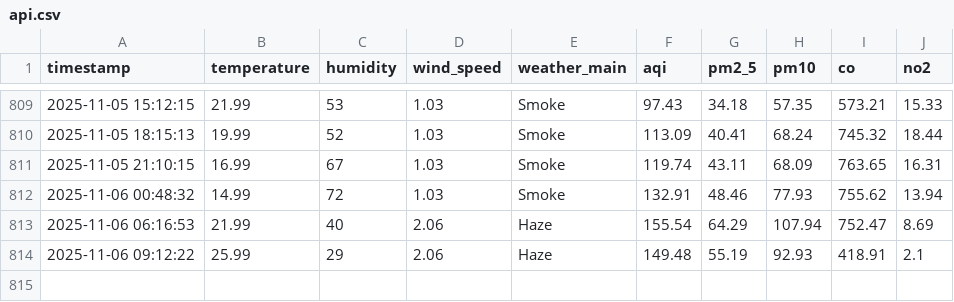
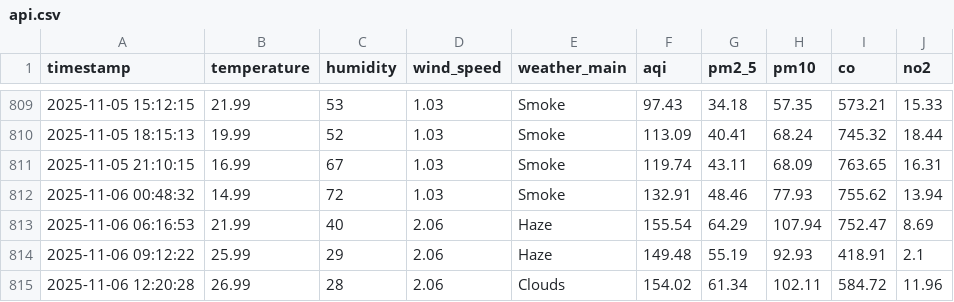
Before and after one commit to HibaAmin12/aqi-data-logger, a CSV file: api.csv, drawn as a sheet; only a part is shown, gaps mark what is left out; the diff names each change by its address in the sheet, - before the commit and + after, or states it on an @@ line.

```diff
--- a/api.csv
+++ b/api.csv
+row 815: 2025-11-06 12:20:28 | 26.99 | 28 | 2.06 | Clouds | 154.02 | 61.34 | 102.11 | 584.72 | 11.96
```
